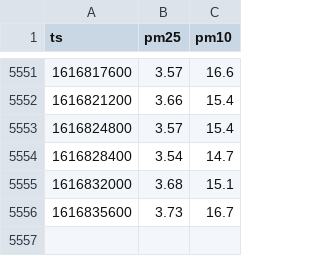
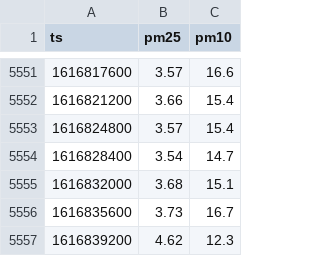
Before and after one commit to jorgebg/airquality, a CSV file: hourly.csv, drawn as a sheet; only a part is shown, gaps mark what is left out.

```diff
--- a/hourly.csv
+++ b/hourly.csv
@@ -5556 +5556,2 @@ ts,pm25,pm10
 1616835600,3.73,16.7
+1616839200,4.62,12.3
```
Also changed, not shown: data_gov.csv.
